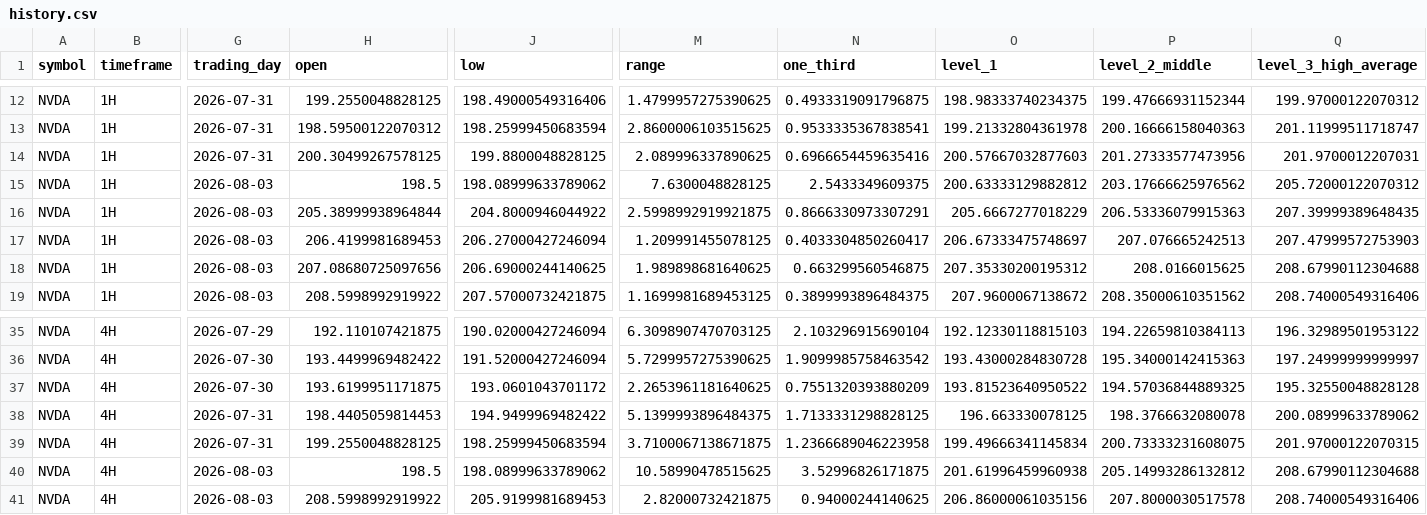
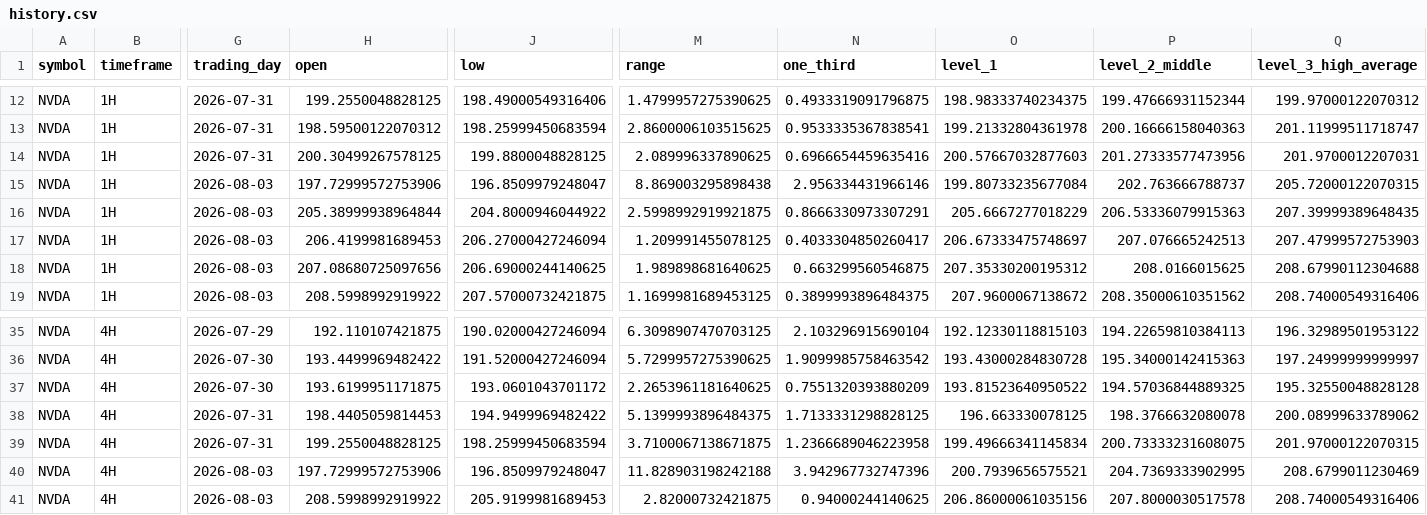
Before and after one commit to Einsteinmonkey/NvidiaRuleofThirds, a CSV file: results/history.csv, drawn as a sheet; only a part is shown, gaps mark what is left out; the diff names each change by its address in the sheet, - before the commit and + after, or states it on an @@ line.

```diff
--- a/results/history.csv
+++ b/results/history.csv
-H15 (open): 198.5
+H15 (open): 197.72999572753906
-J15 (low): 198.08999633789062
+J15 (low): 196.8509979248047
-M15 (range): 7.6300048828125
+M15 (range): 8.869003295898438
-N15 (one_third): 2.5433349609375
+N15 (one_third): 2.956334431966146
-O15 (level_1): 200.63333129882812
+O15 (level_1): 199.80733235677084
-P15 (level_2_middle): 203.17666625976562
+P15 (level_2_middle): 202.763666788737
-Q15 (level_3_high_average): 205.72000122070312
+Q15 (level_3_high_average): 205.72000122070315
-H40 (open): 198.5
+H40 (open): 197.72999572753906
-J40 (low): 198.08999633789062
+J40 (low): 196.8509979248047
-M40 (range): 10.58990478515625
+M40 (range): 11.828903198242188
-N40 (one_third): 3.52996826171875
+N40 (one_third): 3.942967732747396
-O40 (level_1): 201.61996459960938
+O40 (level_1): 200.7939656575521
-P40 (level_2_middle): 205.14993286132812
+P40 (level_2_middle): 204.7369333902995
-Q40 (level_3_high_average): 208.67990112304688
+Q40 (level_3_high_average): 208.6799011230469
```
Also changed, not shown: 4 other files.
